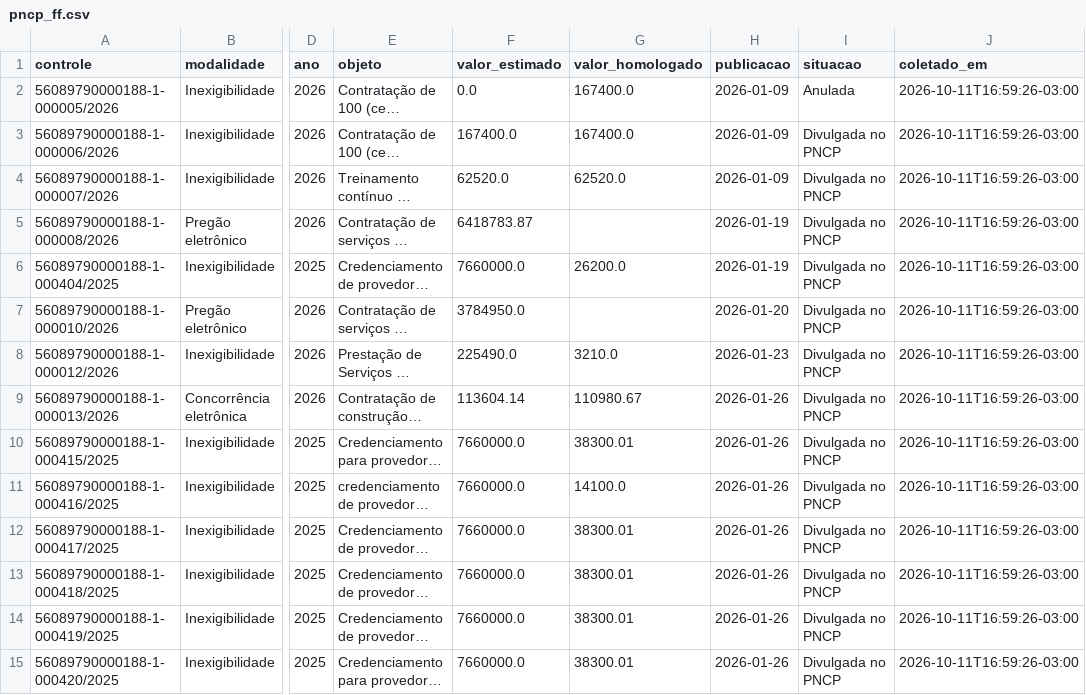
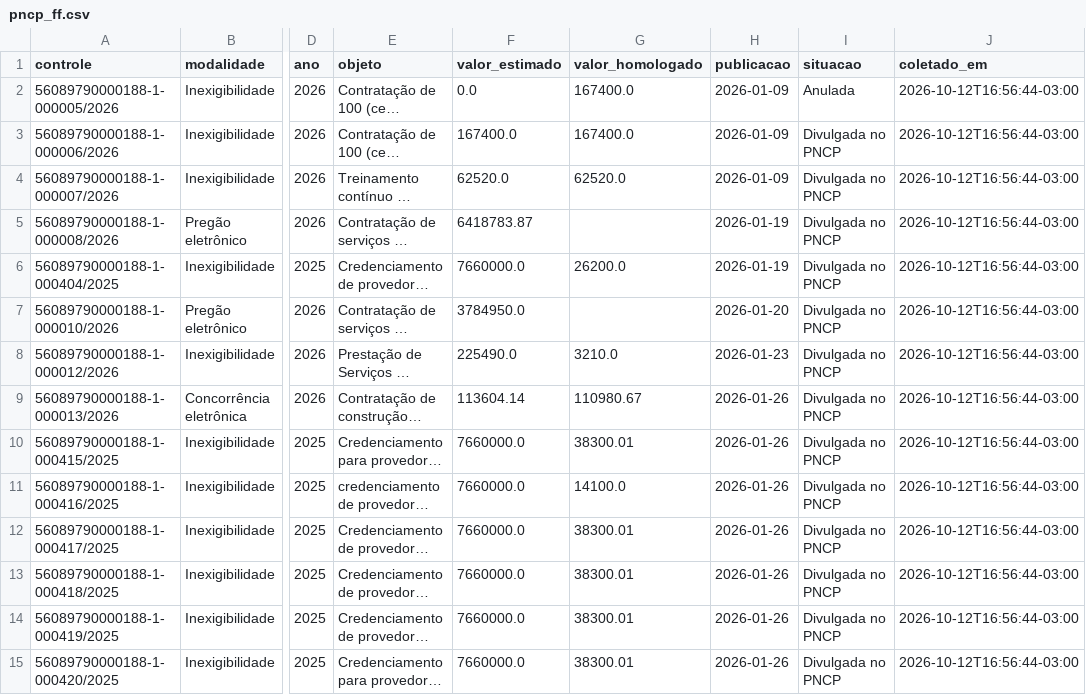
Before and after one commit to Fundacao-Florestal/pca, a CSV file: coleta/pncp_ff.csv, drawn as a sheet; only a part is shown, gaps mark what is left out; long unchanged cells end in …; the diff covers the shown part only; the diff names each change by its address in the sheet, - before the commit and + after, or states it on an @@ line.

```diff
--- a/coleta/pncp_ff.csv
+++ b/coleta/pncp_ff.csv
-J2:J15 (coletado_em): 2026-10-11T16:59:26-03:00
+J2:J15 (coletado_em): 2026-10-12T16:56:44-03:00
```
Also changed, not shown: 117 edited cells elsewhere in this file, 2 other files.
